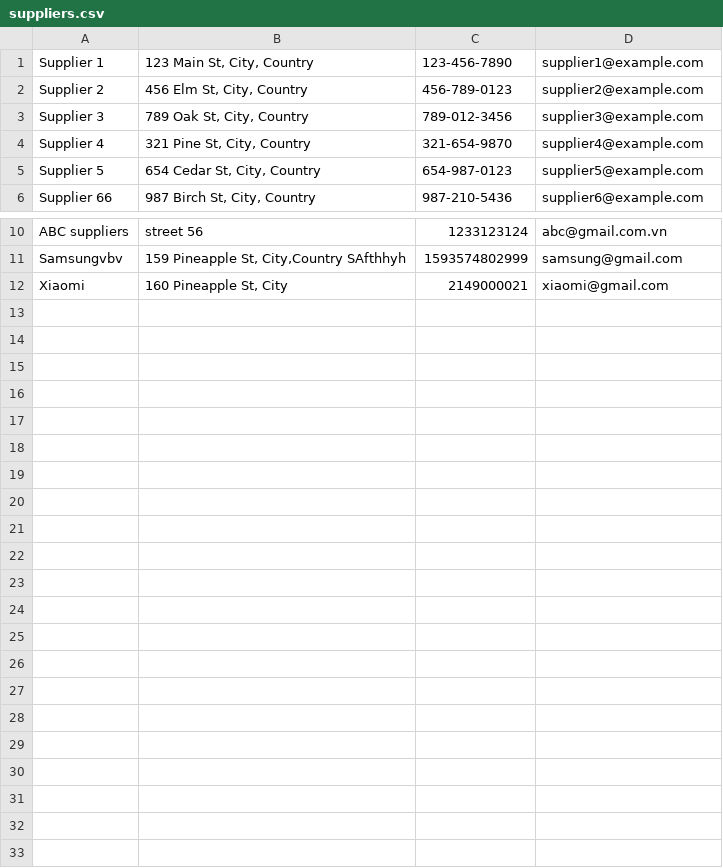
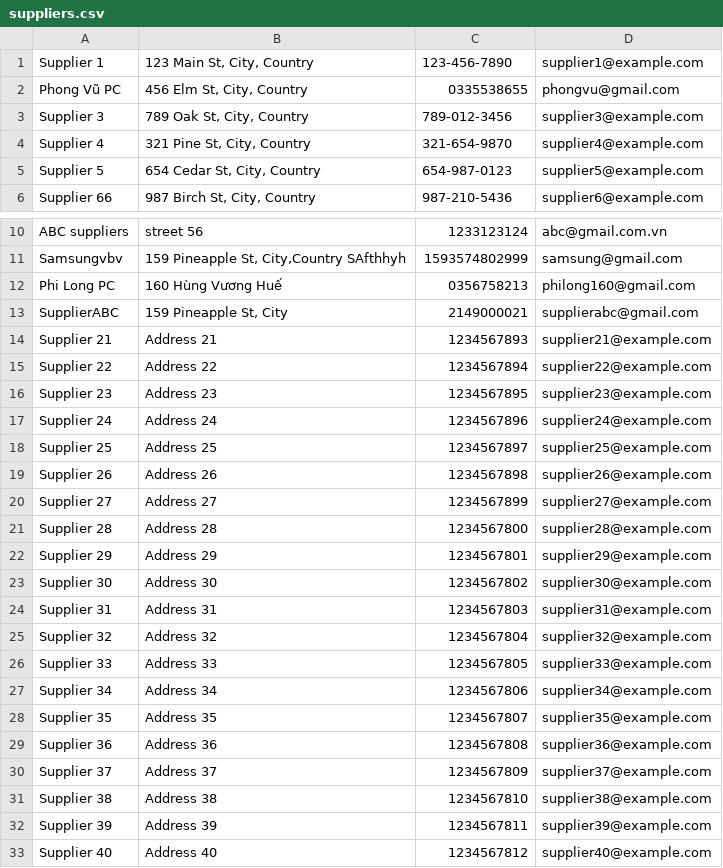
Before and after one commit to cuongcm22/demo-feature, a CSV file: assets/public/csv/suppliers.csv, drawn as a sheet; only a part is shown, gaps mark what is left out; removed rows and columns are numbered as before the commit, all else as after; the diff names each change by its address in the sheet, - before the commit and + after, or states it on an @@ line.

```diff
--- a/assets/public/csv/suppliers.csv
+++ b/assets/public/csv/suppliers.csv
-row 2: Supplier 2 | 456 Elm St, City, Country | 456-789-0123 | supplier2@example.com
+row 2: Phong Vũ PC | 456 Elm St, City, Country | 0335538655 | phongvu@gmail.com
-row 12: Xiaomi | 160 Pineapple St, City | 2149000021 | xiaomi@gmail.com
+row 12: Phi Long PC | 160 Hùng Vương Huế | 0356758213 | philong160@gmail.com
+row 13: SupplierABC | 159 Pineapple St, City | 2149000021 | supplierabc@gmail.com
+row 14: Supplier 21 | Address 21 | 1234567893 | supplier21@example.com
+row 15: Supplier 22 | Address 22 | 1234567894 | supplier22@example.com
+row 16: Supplier 23 | Address 23 | 1234567895 | supplier23@example.com
+row 17: Supplier 24 | Address 24 | 1234567896 | supplier24@example.com
+row 18: Supplier 25 | Address 25 | 1234567897 | supplier25@example.com
+row 19: Supplier 26 | Address 26 | 1234567898 | supplier26@example.com
+row 20: Supplier 27 | Address 27 | 1234567899 | supplier27@example.com
+row 21: Supplier 28 | Address 28 | 1234567800 | supplier28@example.com
+row 22: Supplier 29 | Address 29 | 1234567801 | supplier29@example.com
+row 23: Supplier 30 | Address 30 | 1234567802 | supplier30@example.com
+row 24: Supplier 31 | Address 31 | 1234567803 | supplier31@example.com
+row 25: Supplier 32 | Address 32 | 1234567804 | supplier32@example.com
+row 26: Supplier 33 | Address 33 | 1234567805 | supplier33@example.com
+row 27: Supplier 34 | Address 34 | 1234567806 | supplier34@example.com
+row 28: Supplier 35 | Address 35 | 1234567807 | supplier35@example.com
+row 29: Supplier 36 | Address 36 | 1234567808 | supplier36@example.com
+row 30: Supplier 37 | Address 37 | 1234567809 | supplier37@example.com
+row 31: Supplier 38 | Address 38 | 1234567810 | supplier38@example.com
+row 32: Supplier 39 | Address 39 | 1234567811 | supplier39@example.com
+row 33: Supplier 40 | Address 40 | 1234567812 | supplier40@example.com
```
Also changed, not shown: 1 other file.
